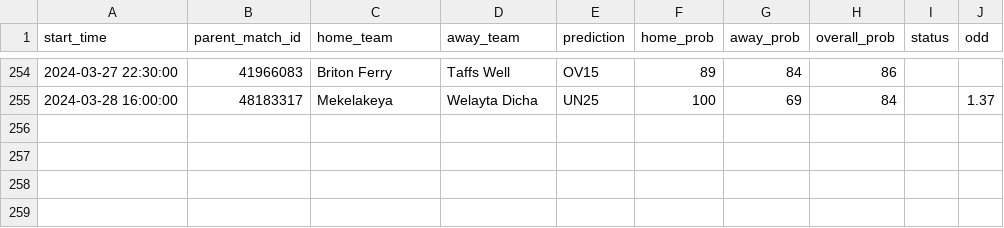
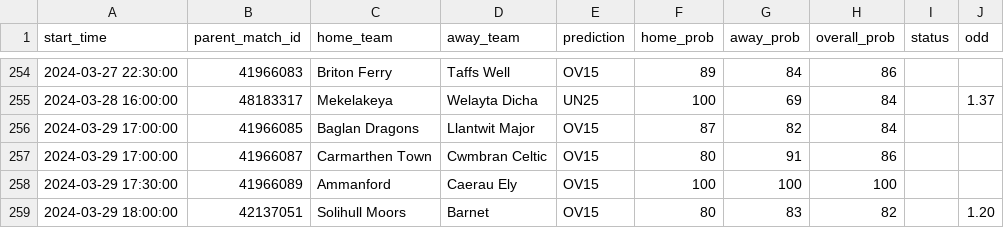
Before and after one commit to dennis-mutethia/soccer-predictions, a CSV file: docs/predictions.csv, drawn as a sheet; only a part is shown, gaps mark what is left out; the diff names each change by its address in the sheet, - before the commit and + after, or states it on an @@ line.

```diff
--- a/docs/predictions.csv
+++ b/docs/predictions.csv
+row 256: 2024-03-29 17:00:00 | 41966085 | Baglan Dragons | Llantwit Major | OV15 | 87 | 82 | 84
+row 257: 2024-03-29 17:00:00 | 41966087 | Carmarthen Town | Cwmbran Celtic | OV15 | 80 | 91 | 86
+row 258: 2024-03-29 17:30:00 | 41966089 | Ammanford | Caerau Ely | OV15 | 100 | 100 | 100
+row 259: 2024-03-29 18:00:00 | 42137051 | Solihull Moors | Barnet | OV15 | 80 | 83 | 82 |  | 1.20
```
Also changed, not shown: 1 other file.
